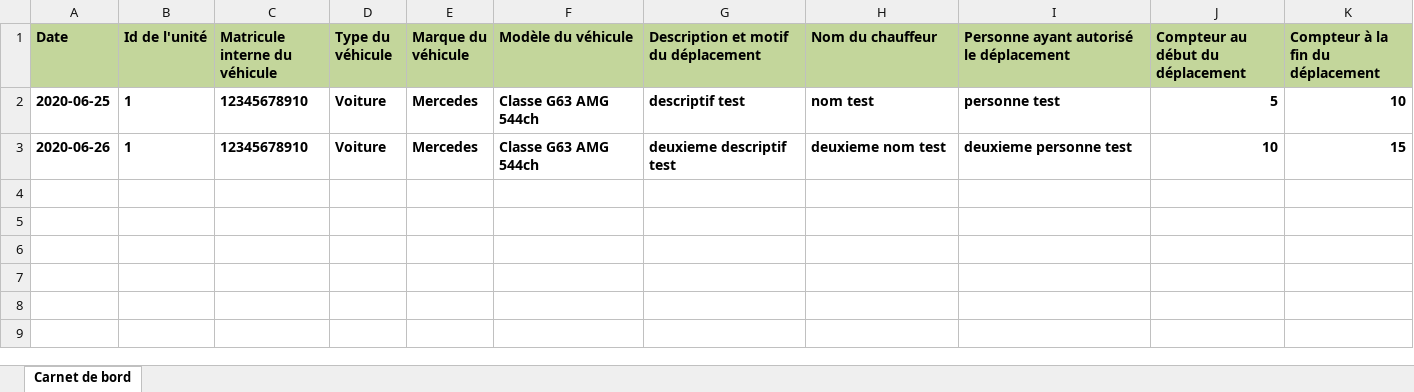
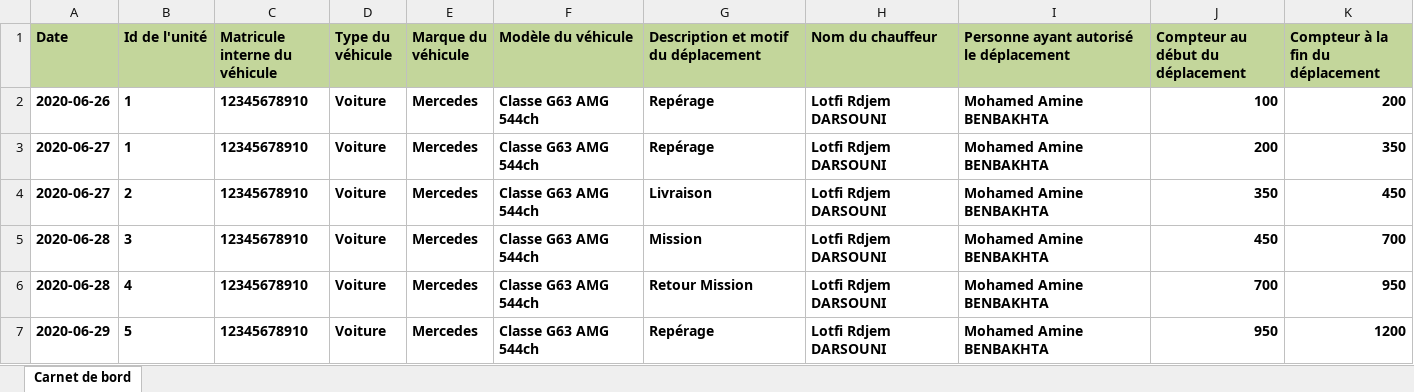
Before and after one commit to aminebma/armada-board, an Excel workbook: lib/files/Carnet_de_bord.xlsx, sheet Carnet de bord, drawn as a sheet; values as stored, in another font and other column widths than the file's, no borders; removed rows and columns are numbered as before the commit, all else as after; the diff names each change by its address in the sheet, - before the commit and + after, or states it on an @@ line.

```diff
--- a/lib/files/Carnet_de_bord.xlsx (sheet Carnet de bord)
+++ b/lib/files/Carnet_de_bord.xlsx (sheet Carnet de bord)
-row 2: 2020-06-25 | 1 | 12345678910 | Voiture | Mercedes | Classe G63 AMG 544ch | descriptif test | nom test | personne test | 5 | 10
-G2: deuxieme descriptif test
+G2: Repérage
-H2 (Nom du chauffeur): deuxieme nom test
+H2 (Nom du chauffeur): Lotfi Rdjem DARSOUNI
-I2: deuxieme personne test
+I2: Mohamed Amine BENBAKHTA
-J2 (Compteur au début du déplacement): 10
+J2 (Compteur au début du déplacement): 100
-K2 (Compteur à la fin du déplacement): 15
+K2 (Compteur à la fin du déplacement): 200
+row 3: 2020-06-27 | 1 | 12345678910 | Voiture | Mercedes | Classe G63 AMG 544ch | Repérage | Lotfi Rdjem DARSOUNI | Mohamed Amine BENBAKHTA | 200 | 350
+row 4: 2020-06-27 | 2 | 12345678910 | Voiture | Mercedes | Classe G63 AMG 544ch | Livraison | Lotfi Rdjem DARSOUNI | Mohamed Amine BENBAKHTA | 350 | 450
+row 5: 2020-06-28 | 3 | 12345678910 | Voiture | Mercedes | Classe G63 AMG 544ch | Mission | Lotfi Rdjem DARSOUNI | Mohamed Amine BENBAKHTA | 450 | 700
+row 6: 2020-06-28 | 4 | 12345678910 | Voiture | Mercedes | Classe G63 AMG 544ch | Retour Mission | Lotfi Rdjem DARSOUNI | Mohamed Amine BENBAKHTA | 700 | 950
+row 7: 2020-06-29 | 5 | 12345678910 | Voiture | Mercedes | Classe G63 AMG 544ch | Repérage | Lotfi Rdjem DARSOUNI | Mohamed Amine BENBAKHTA | 950 | 1200
```
Also changed, not shown: 3 other files.
